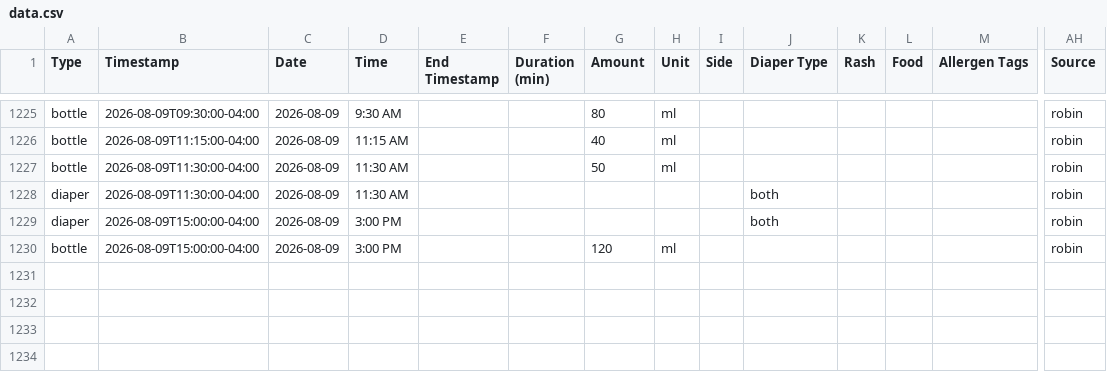
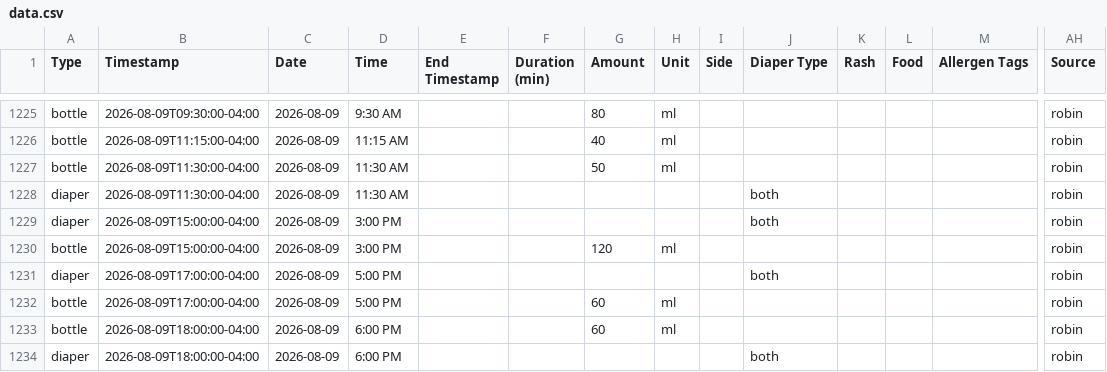
Before and after one commit to mjkavs99/vienna-tracker, a CSV file: data.csv, drawn as a sheet; only a part is shown, gaps mark what is left out; rows hold the shown columns only; the diff names each change by its address in the sheet, - before the commit and + after, or states it on an @@ line.

Commit message:
Update data.csv from Vienna dashboard

```diff
--- a/data.csv
+++ b/data.csv
+row 1231: diaper | 2026-08-09T17:00:00-04:00 | 2026-08-09 | 5:00 PM |  |  |  |  |  | both |  |  |  | robin
+row 1232: bottle | 2026-08-09T17:00:00-04:00 | 2026-08-09 | 5:00 PM |  |  | 60 | ml |  |  |  |  |  | robin
+row 1233: bottle | 2026-08-09T18:00:00-04:00 | 2026-08-09 | 6:00 PM |  |  | 60 | ml |  |  |  |  |  | robin
+row 1234: diaper | 2026-08-09T18:00:00-04:00 | 2026-08-09 | 6:00 PM |  |  |  |  |  | both |  |  |  | robin
```
